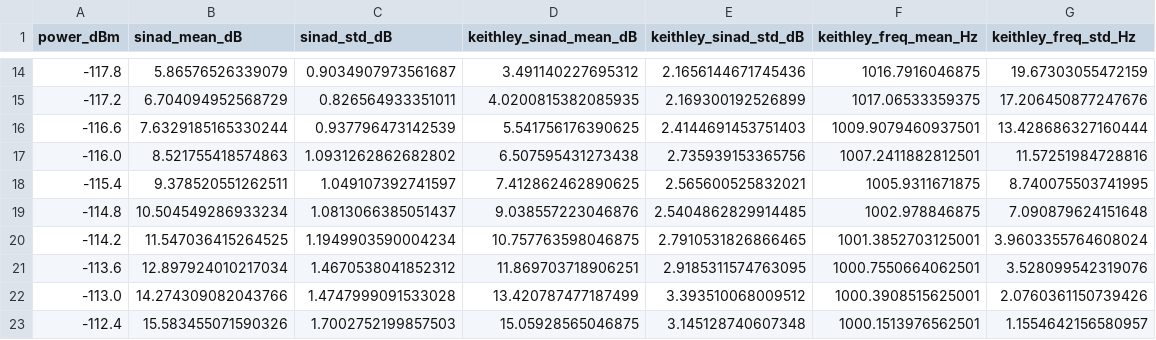
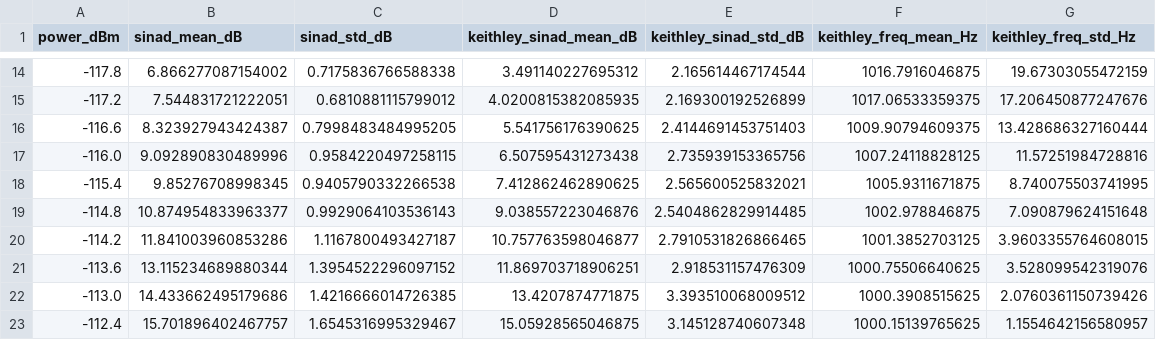
Before and after one commit to charlieh0tel/sinad_meter, a CSV file: data/sinad_tk981_sn30900133_hp8663a.csv, drawn as a sheet; only a part is shown, gaps mark what is left out; the diff covers the shown part only.

```diff
--- a/data/sinad_tk981_sn30900133_hp8663a.csv
+++ b/data/sinad_tk981_sn30900133_hp8663a.csv
@@ -14,10 +14,10 @@ power_dBm,sinad_mean_dB,sinad_std_dB,keithley_sinad_mean_dB,keithley_sinad_std_d
--117.8,5.86576526339079,0.9034907973561687,3.491140227695312,2.1656144671745436,1016.7916046875,19.67303055472159
--117.2,6.704094952568729,0.826564933351011,4.0200815382085935,2.169300192526899,1017.06533359375,17.206450877247676
--116.6,7.6329185165330244,0.937796473142539,5.541756176390625,2.4144691453751403,1009.9079460937501,13.428686327160444
--116.0,8.521755418574863,1.0931262862682802,6.507595431273438,2.735939153365756,1007.2411882812501,11.57251984728816
--115.4,9.378520551262511,1.049107392741597,7.412862462890625,2.565600525832021,1005.9311671875,8.740075503741995
--114.8,10.504549286933234,1.0813066385051437,9.038557223046876,2.5404862829914485,1002.978846875,7.090879624151648
--114.2,11.547036415264525,1.1949903590004234,10.757763598046875,2.7910531826866465,1001.3852703125001,3.9603355764608024
--113.6,12.897924010217034,1.4670538041852312,11.869703718906251,2.9185311574763095,1000.7550664062501,3.528099542319076
--113.0,14.274309082043766,1.4747999091533028,13.420787477187499,3.393510068009512,1000.3908515625001,2.0760361150739426
--112.4,15.583455071590326,1.7002752199857503,15.05928565046875,3.145128740607348,1000.1513976562501,1.1554642156580957
+-117.8,6.866277087154002,0.7175836766588338,3.491140227695312,2.165614467174544,1016.7916046875,19.67303055472159
+-117.2,7.544831721222051,0.6810881115799012,4.0200815382085935,2.169300192526899,1017.06533359375,17.206450877247676
+-116.6,8.323927943424387,0.7998483484995205,5.541756176390625,2.4144691453751403,1009.90794609375,13.428686327160444
+-116.0,9.092890830489996,0.9584220497258115,6.507595431273438,2.735939153365756,1007.24118828125,11.57251984728816
+-115.4,9.85276708998345,0.9405790332266538,7.412862462890625,2.565600525832021,1005.9311671875,8.740075503741995
+-114.8,10.874954833963377,0.9929064103536143,9.038557223046876,2.5404862829914485,1002.978846875,7.090879624151648
+-114.2,11.841003960853286,1.1167800493427187,10.757763598046877,2.7910531826866465,1001.3852703125,3.9603355764608015
+-113.6,13.115234689880344,1.3954522296097152,11.869703718906251,2.918531157476309,1000.75506640625,3.528099542319076
+-113.0,14.433662495179686,1.4216666014726385,13.4207874771875,3.393510068009512,1000.3908515625,2.0760361150739426
+-112.4,15.701896402467757,1.6545316995329467,15.05928565046875,3.145128740607348,1000.15139765625,1.1554642156580957
```
Also changed, not shown: 137 edited cells elsewhere in this file, data/sinad_tk981_sn30900133_rssmb100a.csv, 7 other files.
